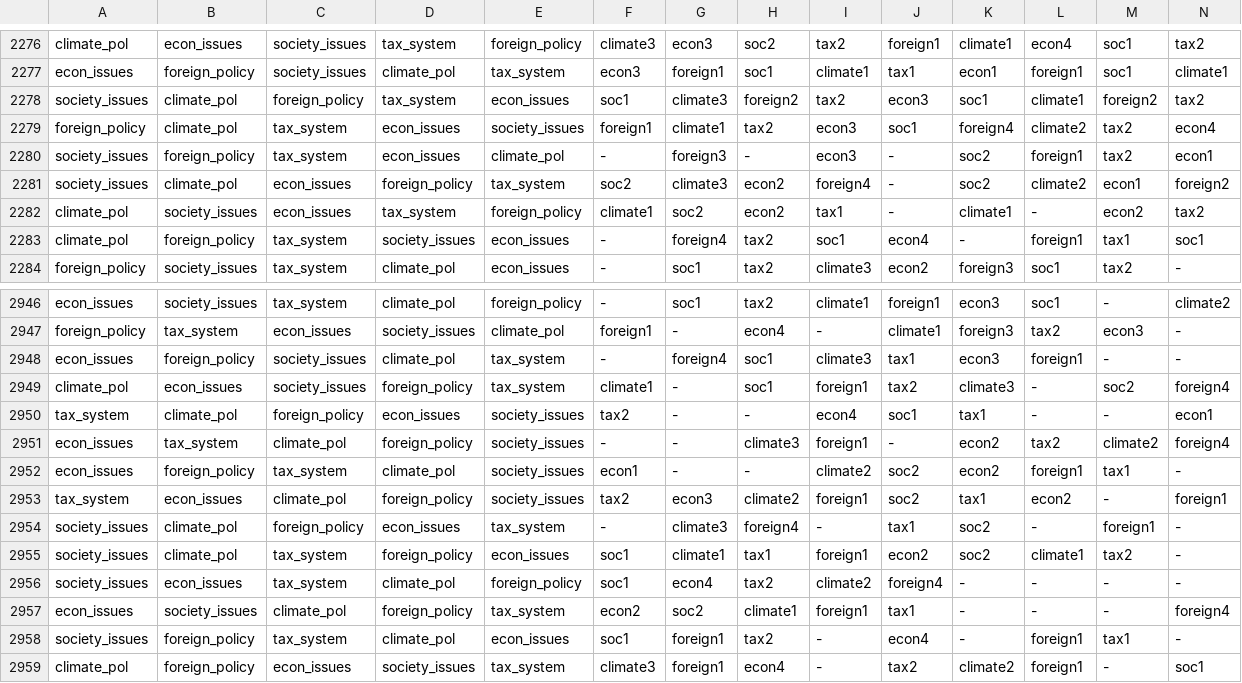
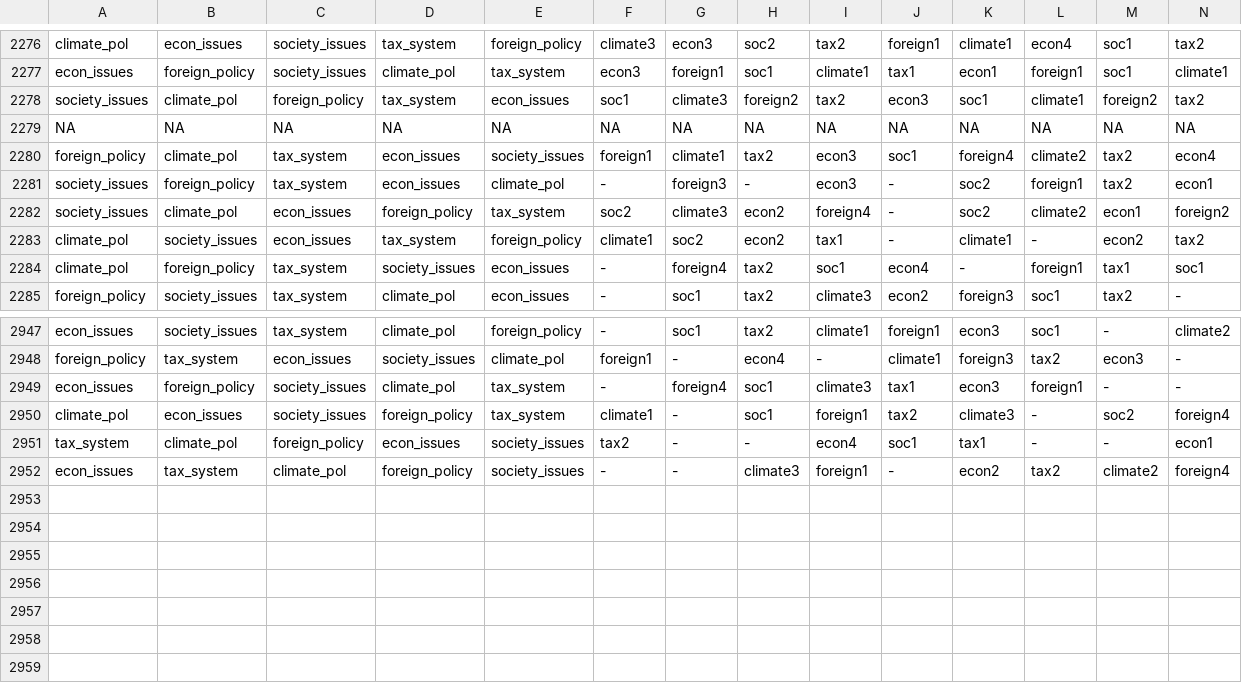
Before and after one commit to bixiou/global_tax_attitudes, a CSV file: conjoint_analysis/ca_eu.csv, drawn as a sheet; only a part is shown, gaps mark what is left out; removed rows and columns are numbered as before the commit, all else as after; rows hold the shown columns only; the diff names each change by its address in the sheet, - before the commit and + after, or states it on an @@ line.

```diff
--- a/conjoint_analysis/ca_eu.csv
+++ b/conjoint_analysis/ca_eu.csv
+row 2279: NA | NA | NA | NA | NA | NA | NA | NA | NA | NA | NA | NA | NA | NA
-row 2952: econ_issues | foreign_policy | tax_system | climate_pol | society_issues | econ1 | - | - | climate2 | soc2 | econ2 | foreign1 | tax1 | -
-row 2953: tax_system | econ_issues | climate_pol | foreign_policy | society_issues | tax2 | econ3 | climate2 | foreign1 | soc2 | tax1 | econ2 | - | foreign1
-row 2954: society_issues | climate_pol | foreign_policy | econ_issues | tax_system | - | climate3 | foreign4 | - | tax1 | soc2 | - | foreign1 | -
-row 2955: society_issues | climate_pol | tax_system | foreign_policy | econ_issues | soc1 | climate1 | tax1 | foreign1 | econ2 | soc2 | climate1 | tax2 | -
-row 2956: society_issues | econ_issues | tax_system | climate_pol | foreign_policy | soc1 | econ4 | tax2 | climate2 | foreign4 | - | - | - | -
-row 2957: econ_issues | society_issues | climate_pol | foreign_policy | tax_system | econ2 | soc2 | climate1 | foreign1 | tax1 | - | - | - | foreign4
-row 2958: society_issues | foreign_policy | tax_system | climate_pol | econ_issues | soc1 | foreign1 | tax2 | - | econ4 | - | foreign1 | tax1 | -
-row 2959: climate_pol | foreign_policy | econ_issues | society_issues | tax_system | climate3 | foreign1 | econ4 | - | tax2 | climate2 | foreign1 | - | soc1
```
Also changed, not shown: conjoint_analysis/ca_us1.csv, 23 other files.
